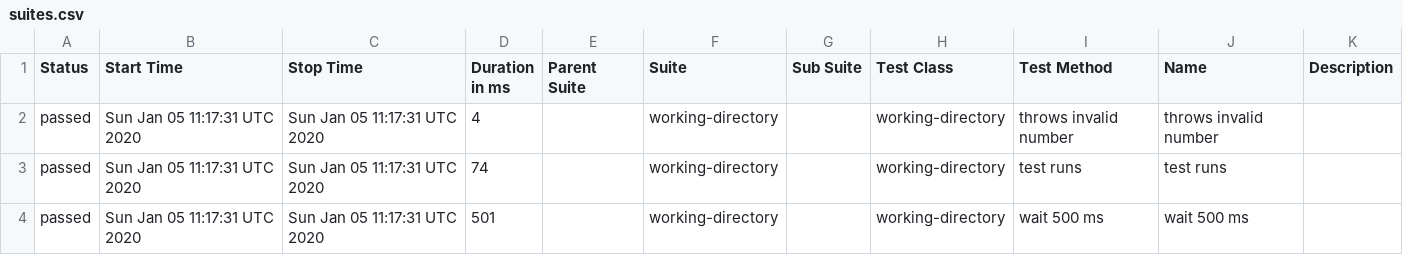
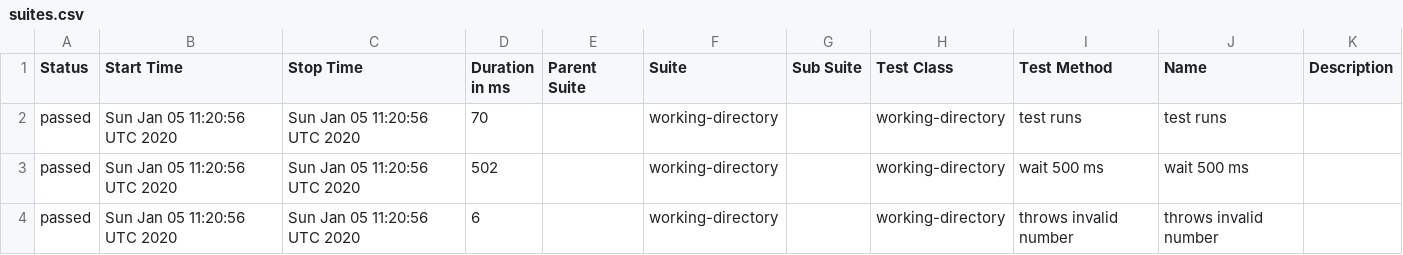
Before and after one commit to cinderblock/github-action-working-directory, a CSV file: allure-report/data/suites.csv, drawn as a sheet.

```diff
--- a/allure-report/data/suites.csv
+++ b/allure-report/data/suites.csv
@@ -1,4 +1,4 @@
 "Status","Start Time","Stop Time","Duration in ms","Parent Suite","Suite","Sub Suite","Test Class","Test Method","Name","Description"
-"passed","Sun Jan 05 11:17:31 UTC 2020","Sun Jan 05 11:17:31 UTC 2020","4","","working-directory","","working-directory","throws invalid number","throws invalid number",""
-"passed","Sun Jan 05 11:17:31 UTC 2020","Sun Jan 05 11:17:31 UTC 2020","74","","working-directory","","working-directory","test runs","test runs",""
-"passed","Sun Jan 05 11:17:31 UTC 2020","Sun Jan 05 11:17:31 UTC 2020","501","","working-directory","","working-directory","wait 500 ms","wait 500 ms",""
+"passed","Sun Jan 05 11:20:56 UTC 2020","Sun Jan 05 11:20:56 UTC 2020","70","","working-directory","","working-directory","test runs","test runs",""
+"passed","Sun Jan 05 11:20:56 UTC 2020","Sun Jan 05 11:20:56 UTC 2020","502","","working-directory","","working-directory","wait 500 ms","wait 500 ms",""
+"passed","Sun Jan 05 11:20:56 UTC 2020","Sun Jan 05 11:20:56 UTC 2020","6","","working-directory","","working-directory","throws invalid number","throws invalid number",""
```
Also changed, not shown: 17 other files.
